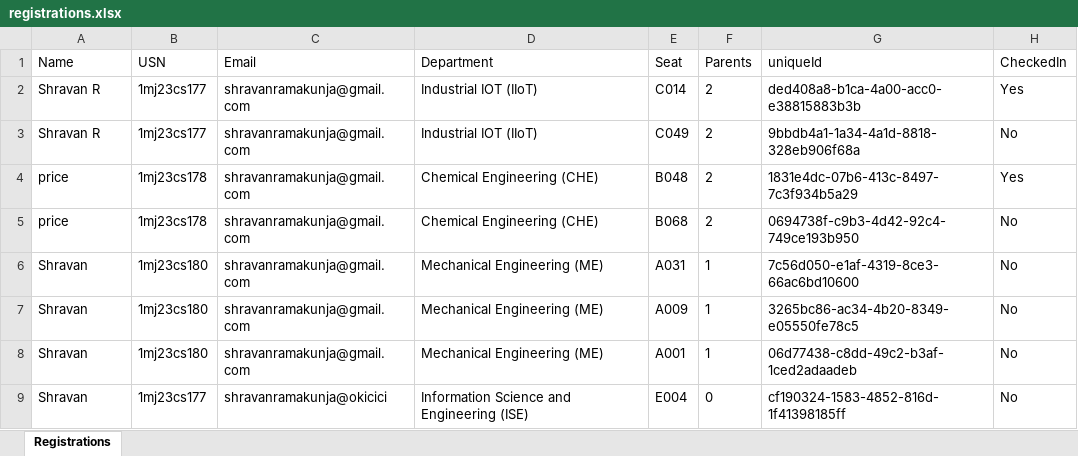
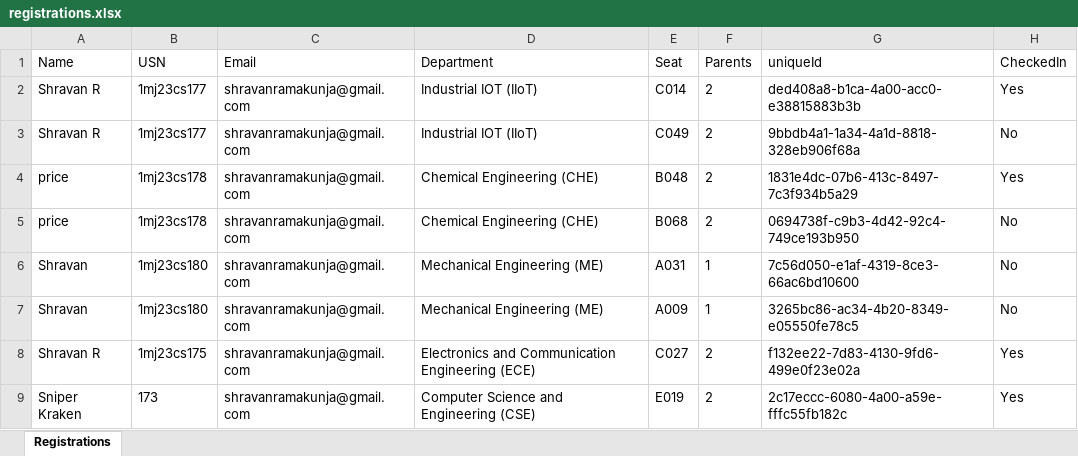
Before and after one commit to shravanramakunja/EventEase, an Excel workbook: data/registrations.xlsx, sheet Registrations, drawn as a sheet; values as stored, in another font and other column widths than the file's, no borders; removed rows and columns are numbered as before the commit, all else as after; the diff names each change by its address in the sheet, - before the commit and + after, or states it on an @@ line.

```diff
--- a/data/registrations.xlsx (sheet Registrations)
+++ b/data/registrations.xlsx (sheet Registrations)
-row 8: Shravan | 1mj23cs180 | shravanramakunja@gmail.com | Mechanical Engineering (ME) | A001 | 1 | 06d77438-c8dd-49c2-b3af-1ced2adaadeb | No
-row 9: Shravan | 1mj23cs177 | shravanramakunja@okicici | Information Science and Engineering (ISE) | E004 | 0 | cf190324-1583-4852-816d-1f41398185ff | No
+row 8: Shravan R | 1mj23cs175 | shravanramakunja@gmail.com | Electronics and Communication Engineering (ECE) | C027 | 2 | f132ee22-7d83-4130-9fd6-499e0f23e02a | Yes
+row 9: Sniper Kraken | 173 | shravanramakunja@gmail.com | Computer Science and Engineering (CSE) | E019 | 2 | 2c17eccc-6080-4a00-a59e-fffc55fb182c | Yes
```
Also changed, not shown: 5 other files.
